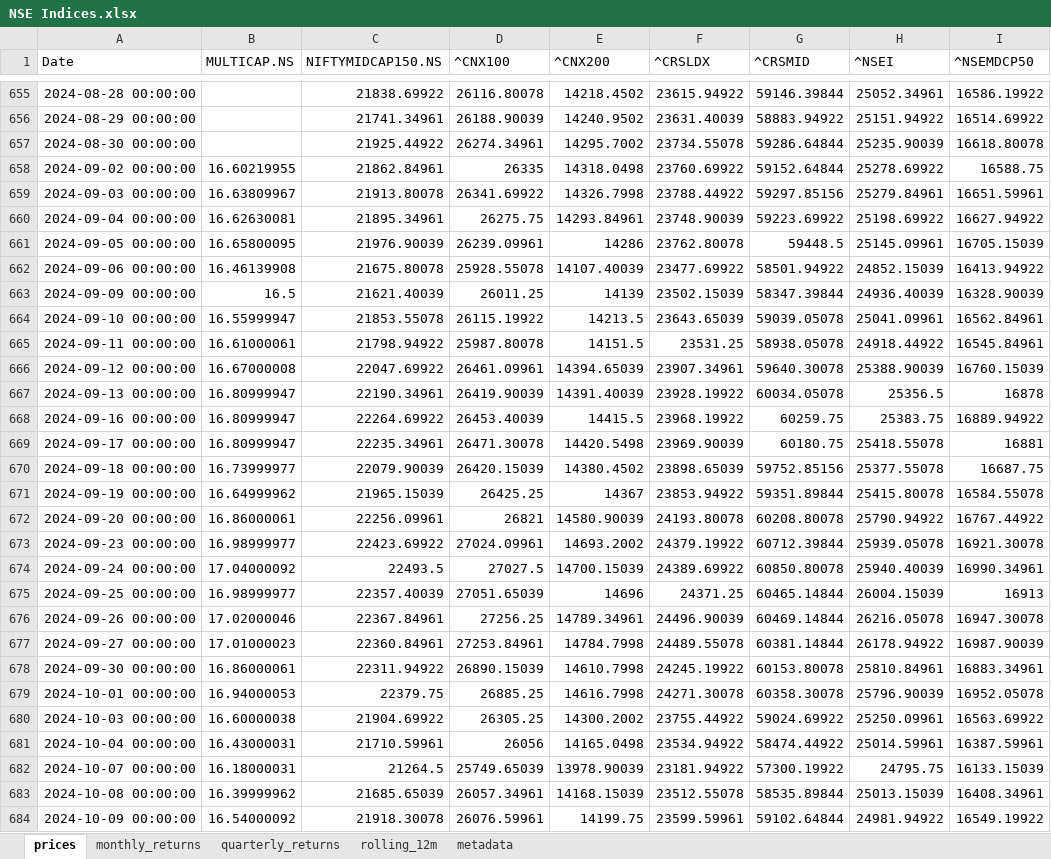
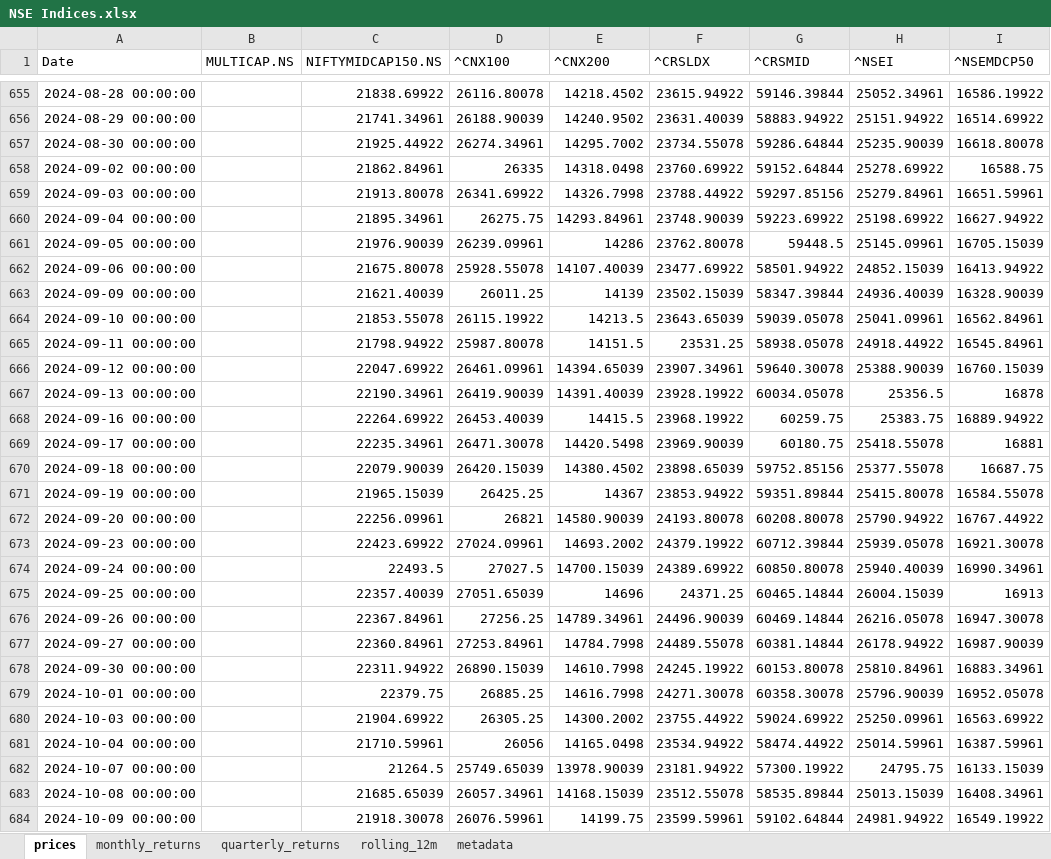
Before and after one commit to rahulshirke7951/stock-sector-dashboard, an Excel workbook: dashboards/NSE Indices.xlsx, sheet prices, drawn as a sheet; only a part is shown, gaps mark what is left out; values as stored, in another font and other column widths than the file's, no borders; the diff covers the shown part only; the diff names each change by its address in the sheet, - before the commit and + after, or states it on an @@ line.

```diff
--- a/dashboards/NSE Indices.xlsx (sheet prices)
+++ b/dashboards/NSE Indices.xlsx (sheet prices)
-B658 (MULTICAP.NS): 16.60219955
+B658 (MULTICAP.NS): (empty)
-B659 (MULTICAP.NS): 16.63809967
+B659 (MULTICAP.NS): (empty)
-B660 (MULTICAP.NS): 16.62630081
+B660 (MULTICAP.NS): (empty)
-B661 (MULTICAP.NS): 16.65800095
+B661 (MULTICAP.NS): (empty)
-B662 (MULTICAP.NS): 16.46139908
+B662 (MULTICAP.NS): (empty)
-B663 (MULTICAP.NS): 16.5
+B663 (MULTICAP.NS): (empty)
-B664 (MULTICAP.NS): 16.55999947
+B664 (MULTICAP.NS): (empty)
-B665 (MULTICAP.NS): 16.61000061
+B665 (MULTICAP.NS): (empty)
-B666 (MULTICAP.NS): 16.67000008
+B666 (MULTICAP.NS): (empty)
-B667:B669 (MULTICAP.NS): 16.80999947
+B667:B669 (MULTICAP.NS): (empty)
-B670 (MULTICAP.NS): 16.73999977
+B670 (MULTICAP.NS): (empty)
-B671 (MULTICAP.NS): 16.64999962
+B671 (MULTICAP.NS): (empty)
-B672 (MULTICAP.NS): 16.86000061
+B672 (MULTICAP.NS): (empty)
-B673 (MULTICAP.NS): 16.98999977
+B673 (MULTICAP.NS): (empty)
-B674 (MULTICAP.NS): 17.04000092
+B674 (MULTICAP.NS): (empty)
-B675 (MULTICAP.NS): 16.98999977
+B675 (MULTICAP.NS): (empty)
-B676 (MULTICAP.NS): 17.02000046
+B676 (MULTICAP.NS): (empty)
-B677 (MULTICAP.NS): 17.01000023
+B677 (MULTICAP.NS): (empty)
-B678 (MULTICAP.NS): 16.86000061
+B678 (MULTICAP.NS): (empty)
-B679 (MULTICAP.NS): 16.94000053
+B679 (MULTICAP.NS): (empty)
-B680 (MULTICAP.NS): 16.60000038
+B680 (MULTICAP.NS): (empty)
-B681 (MULTICAP.NS): 16.43000031
+B681 (MULTICAP.NS): (empty)
-B682 (MULTICAP.NS): 16.18000031
+B682 (MULTICAP.NS): (empty)
-B683 (MULTICAP.NS): 16.39999962
+B683 (MULTICAP.NS): (empty)
-B684 (MULTICAP.NS): 16.54000092
+B684 (MULTICAP.NS): (empty)
```
Also changed, not shown: 4 removed rows and 461 edited cells elsewhere in this sheet, sheet rolling_12m, sheet monthly_returns, sheet quarterly_returns, dashboards/Automobile.xlsx, dashboards/FMCG.xlsx, 8 other files.
